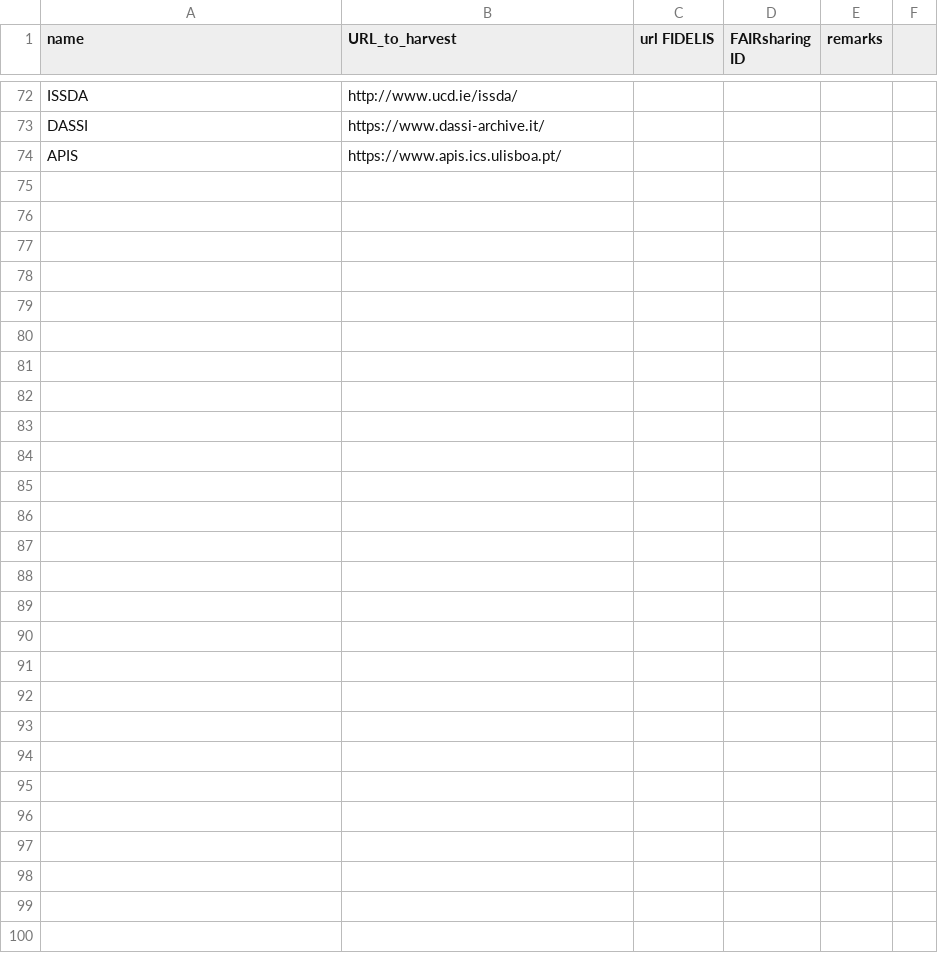
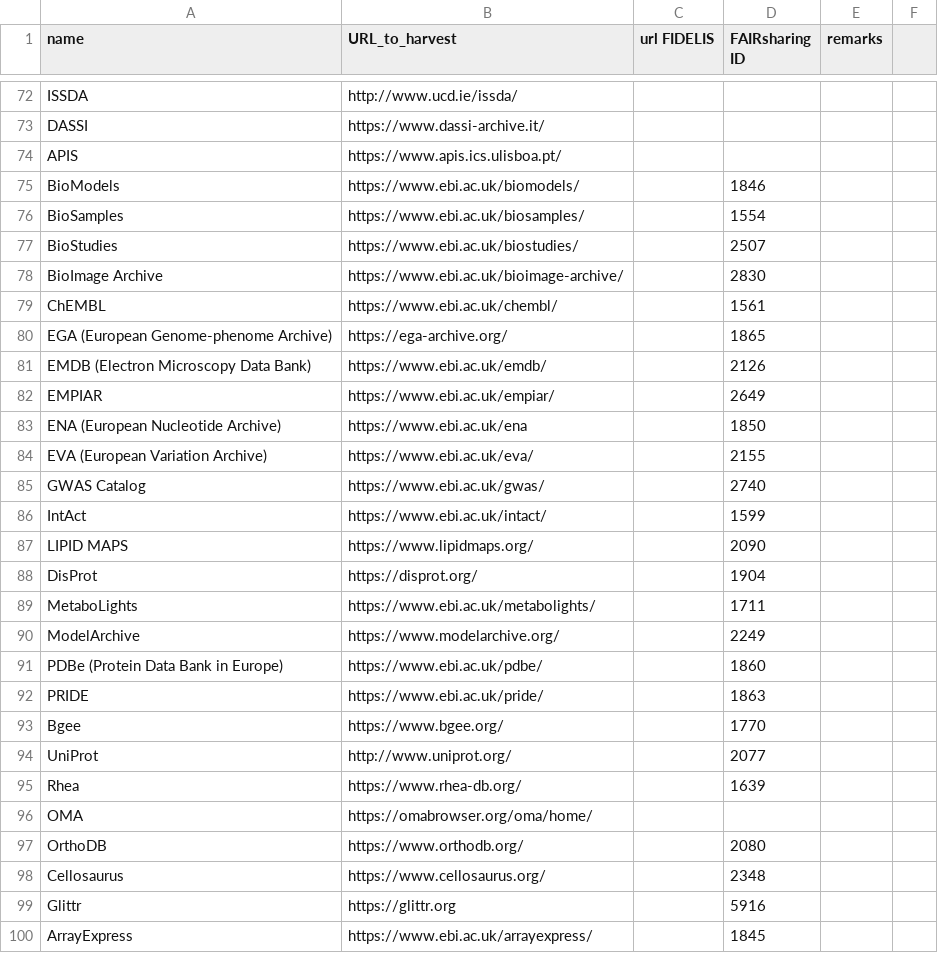
Before and after one commit to EOSC-EDEN/wp2-repo-harvester, a CSV file: repo_harvester_server/SG4 FIDELIS repos.csv, drawn as a sheet; only a part is shown, gaps mark what is left out; the diff covers the shown part only; the diff names each change by its address in the sheet, - before the commit and + after, or states it on an @@ line.

Commit message:
more updates to SG4 FIDELIS repos.csv, now including a list of Life Science repos

```diff
--- a/repo_harvester_server/SG4 FIDELIS repos.csv
+++ b/repo_harvester_server/SG4 FIDELIS repos.csv
+row 75: BioModels | https://www.ebi.ac.uk/biomodels/ |  | 1846
+row 76: BioSamples | https://www.ebi.ac.uk/biosamples/ |  | 1554
+row 77: BioStudies | https://www.ebi.ac.uk/biostudies/ |  | 2507
+row 78: BioImage Archive | https://www.ebi.ac.uk/bioimage-archive/ |  | 2830
+row 79: ChEMBL | https://www.ebi.ac.uk/chembl/ |  | 1561
+row 80: EGA (European Genome-phenome Archive) | https://ega-archive.org/ |  | 1865
+row 81: EMDB (Electron Microscopy Data Bank) | https://www.ebi.ac.uk/emdb/ |  | 2126
+row 82: EMPIAR | https://www.ebi.ac.uk/empiar/ |  | 2649
+row 83: ENA (European Nucleotide Archive) | https://www.ebi.ac.uk/ena |  | 1850
+row 84: EVA (European Variation Archive) | https://www.ebi.ac.uk/eva/ |  | 2155
+row 85: GWAS Catalog | https://www.ebi.ac.uk/gwas/ |  | 2740
+row 86: IntAct | https://www.ebi.ac.uk/intact/ |  | 1599
+row 87: LIPID MAPS | https://www.lipidmaps.org/ |  | 2090
+row 88: DisProt | https://disprot.org/ |  | 1904
+row 89: MetaboLights | https://www.ebi.ac.uk/metabolights/ |  | 1711
+row 90: ModelArchive | https://www.modelarchive.org/ |  | 2249
+row 91: PDBe (Protein Data Bank in Europe) | https://www.ebi.ac.uk/pdbe/ |  | 1860
+row 92: PRIDE | https://www.ebi.ac.uk/pride/ |  | 1863
+row 93: Bgee | https://www.bgee.org/ |  | 1770
+row 94: UniProt | http://www.uniprot.org/ |  | 2077
+row 95: Rhea | https://www.rhea-db.org/ |  | 1639
+row 96: OMA | https://omabrowser.org/oma/home/
+row 97: OrthoDB | https://www.orthodb.org/ |  | 2080
+row 98: Cellosaurus | https://www.cellosaurus.org/ |  | 2348
+row 99: Glittr | https://glittr.org |  | 5916
+row 100: ArrayExpress | https://www.ebi.ac.uk/arrayexpress/ |  | 1845
```
Also changed, not shown: 1 added row, 1 removed row and 10 edited cells elsewhere in this file.
